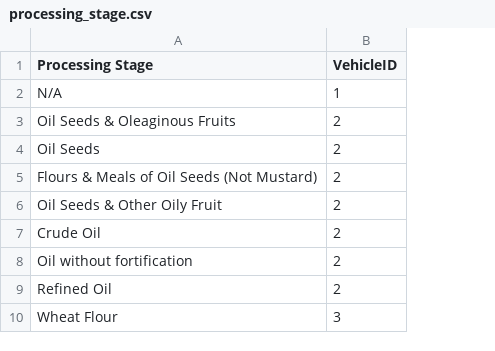
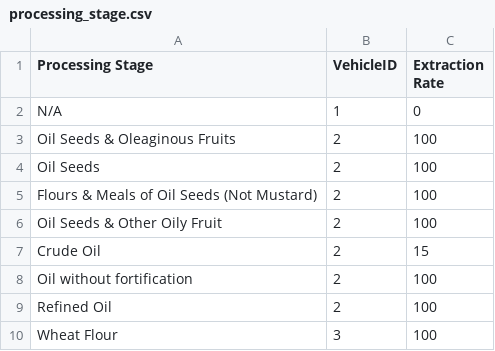
Before and after one commit to AKC23/GAIN-sampledb, a CSV file: data/processing_stage.csv, drawn as a sheet; the diff names each change by its address in the sheet, - before the commit and + after, or states it on an @@ line.

```diff
--- a/data/processing_stage.csv
+++ b/data/processing_stage.csv
+column C (Extraction Rate), rows 2-10: 0 | 100 | 100 | 100 | 100 | 15 | 100 | 100 | 100
```
Also changed, not shown: data/distribution.csv, 12 other files.
